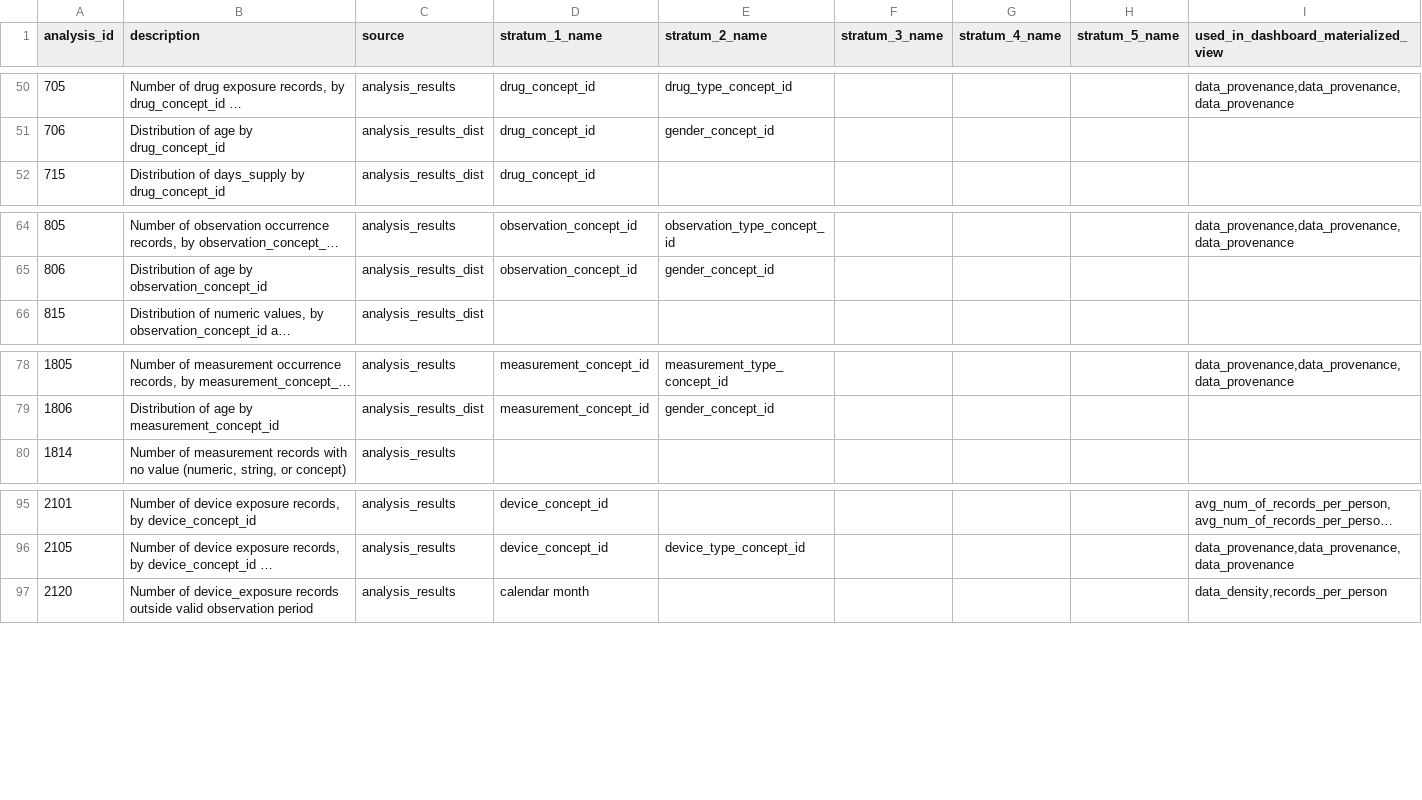
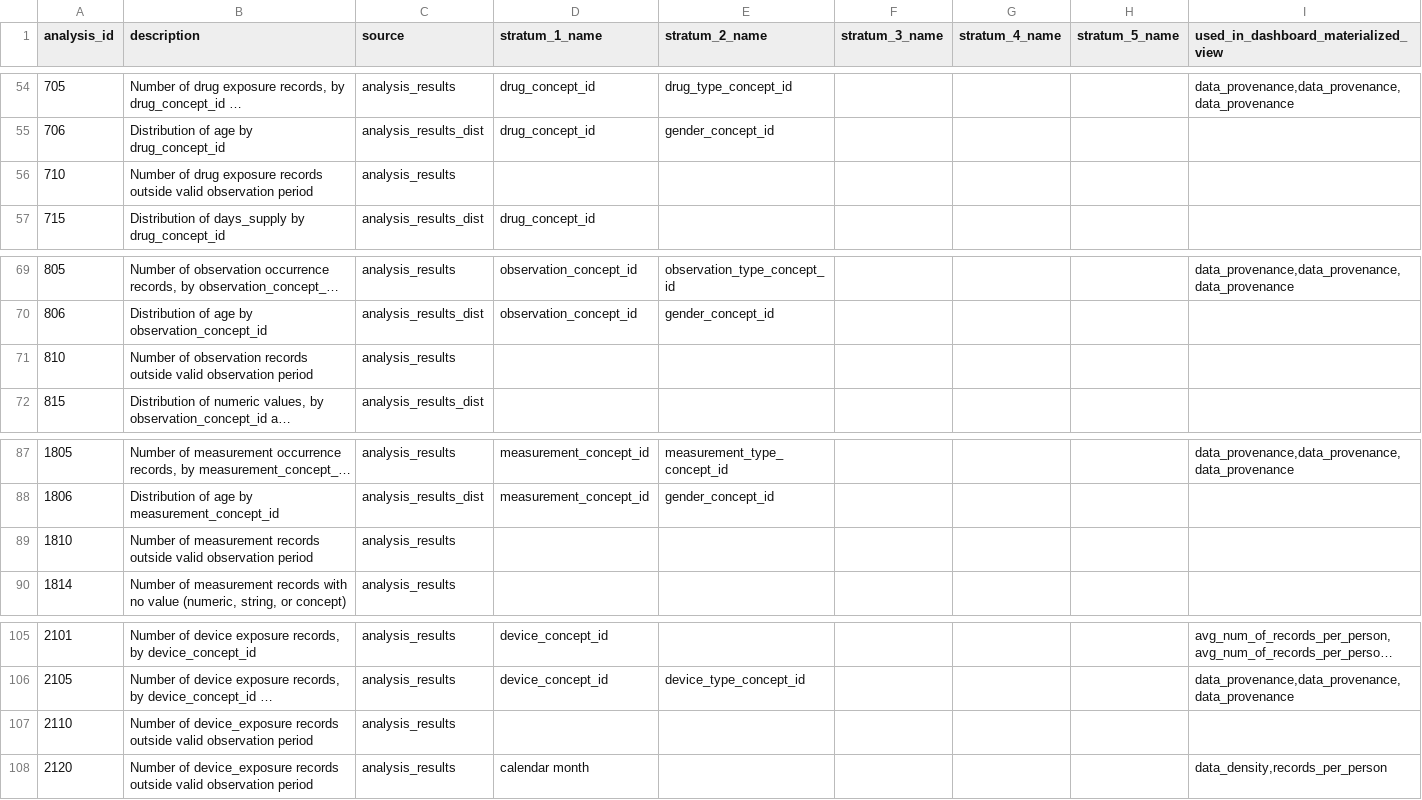
Before and after one commit to darwin-eu/DashboardExport, a CSV file: inst/csv/required_analysis_ids.csv, drawn as a sheet; only a part is shown, gaps mark what is left out; long unchanged cells end in …; the diff covers the shown part only; the diff names each change by its address in the sheet, - before the commit and + after, or states it on an @@ line.

```diff
--- a/inst/csv/required_analysis_ids.csv
+++ b/inst/csv/required_analysis_ids.csv
+row 56: 710 | Number of drug exposure records outside valid observation period | analysis_results
+row 71: 810 | Number of observation records outside valid observation period | analysis_results
+row 89: 1810 | Number of measurement records outside valid observation period | analysis_results
+row 107: 2110 | Number of device_exposure records outside valid observation period | analysis_results
```
Also changed, not shown: 7 added rows and 1 edited cell elsewhere in this file.
